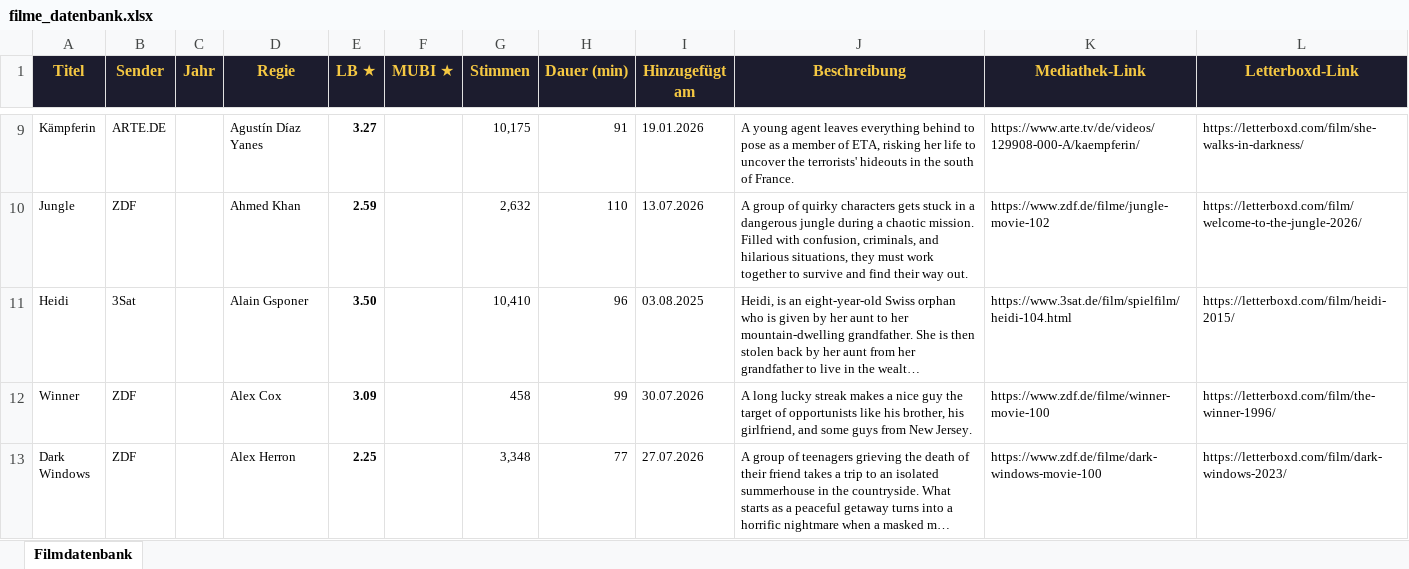
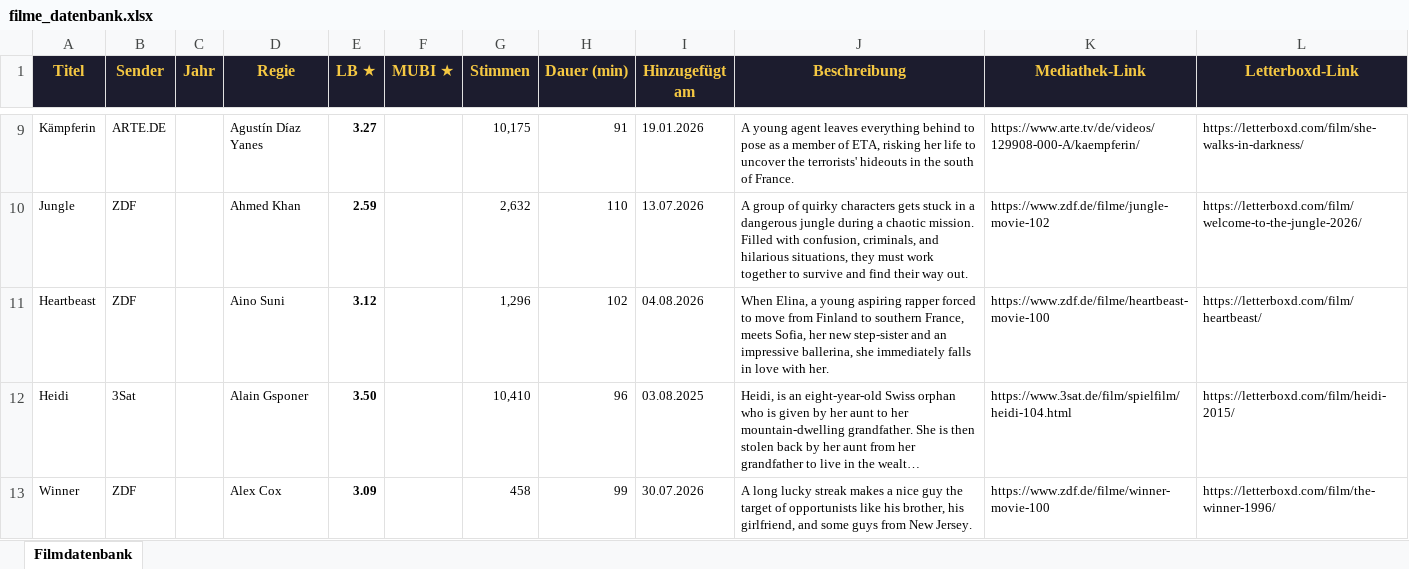
Before and after one commit to tihaup/filmdatenbank-mediatheken, an Excel workbook: output/filme_datenbank.xlsx, sheet Filmdatenbank, drawn as a sheet; only a part is shown, gaps mark what is left out; the shorter side is filled out with more unchanged rows; long unchanged cells end in …; values as stored, in another font and other column widths than the file's, no borders; the diff covers the shown part only; the diff names each change by its address in the sheet, - before the commit and + after, or states it on an @@ line.

```diff
--- a/output/filme_datenbank.xlsx (sheet Filmdatenbank)
+++ b/output/filme_datenbank.xlsx (sheet Filmdatenbank)
+row 11: Heartbeast | ZDF |  | Aino Suni | 3.12 |  | 1,296 | 102 | 04.08.2026 | When Elina, a young aspiring rapper forced to move from Finland to southern France, meets Sofia, her new step-sister and an impressive ballerina, she immediately falls in love with her. | https://www.zdf.de/filme/heartbeast-movie-100 | https://letterboxd.com/film/heartbeast/
```
Also changed, not shown: 21 added rows elsewhere in this sheet, 4 other files.
